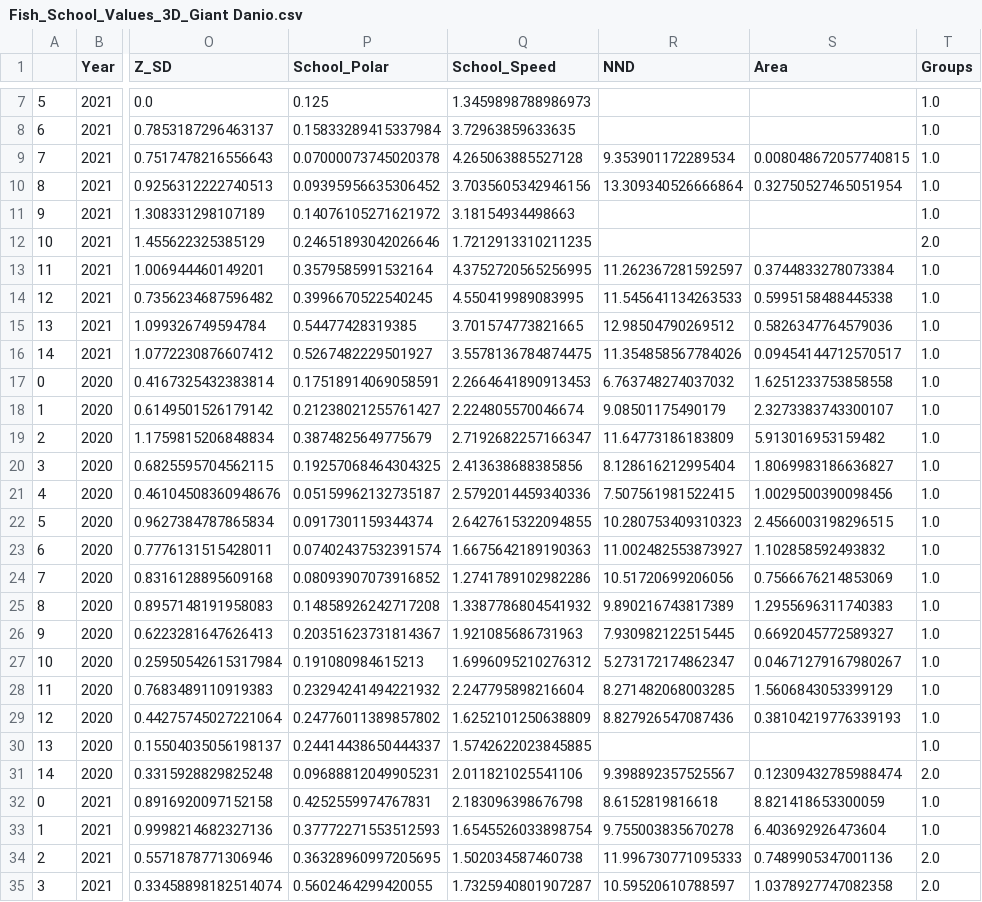
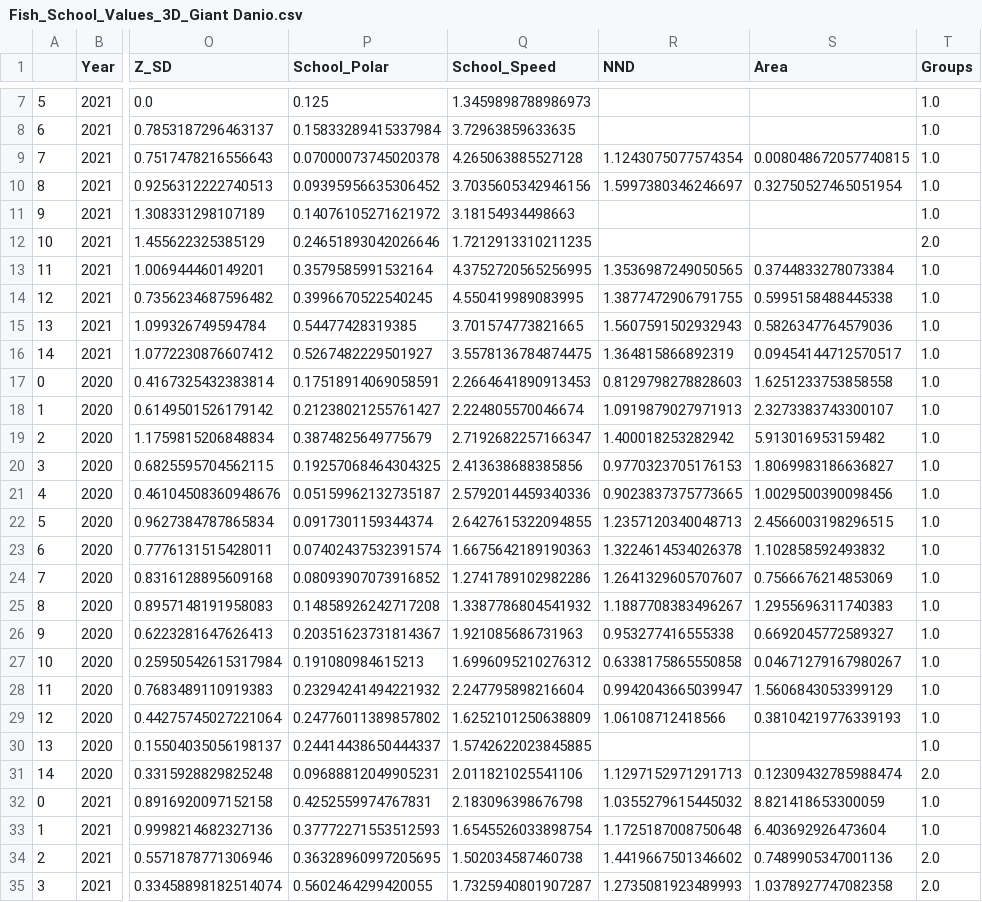
Before and after one commit to BKTidswell/Tidswell-2025, a CSV file: Fish Data Analysis/Data/Fish_School_Values_3D_Giant Danio.csv, drawn as a sheet; only a part is shown, gaps mark what is left out; the diff covers the shown part only; the diff names each change by its address in the sheet, - before the commit and + after, or states it on an @@ line.

```diff
--- a/Fish Data Analysis/Data/Fish_School_Values_3D_Giant Danio.csv
+++ b/Fish Data Analysis/Data/Fish_School_Values_3D_Giant Danio.csv
-R9 (NND): 9.353901172289534
+R9 (NND): 1.1243075077574354
-R10 (NND): 13.309340526666864
+R10 (NND): 1.5997380346246697
-R13 (NND): 11.262367281592597
+R13 (NND): 1.3536987249050565
-R14 (NND): 11.545641134263533
+R14 (NND): 1.3877472906791755
-R15 (NND): 12.98504790269512
+R15 (NND): 1.5607591502932943
-R16 (NND): 11.354858567784026
+R16 (NND): 1.364815866892319
-R17 (NND): 6.763748274037032
+R17 (NND): 0.8129798278828603
-R18 (NND): 9.08501175490179
+R18 (NND): 1.0919879027971913
-R19 (NND): 11.64773186183809
+R19 (NND): 1.400018253282942
-R20 (NND): 8.128616212995404
+R20 (NND): 0.9770323705176153
-R21 (NND): 7.507561981522415
+R21 (NND): 0.9023837375773665
-R22 (NND): 10.280753409310323
+R22 (NND): 1.2357120340048713
-R23 (NND): 11.002482553873927
+R23 (NND): 1.3224614534026378
-R24 (NND): 10.51720699206056
+R24 (NND): 1.2641329605707607
-R25 (NND): 9.890216743817389
+R25 (NND): 1.1887708383496267
-R26 (NND): 7.930982122515445
+R26 (NND): 0.953277416555338
-R27 (NND): 5.273172174862347
+R27 (NND): 0.6338175865550858
-R28 (NND): 8.271482068003285
+R28 (NND): 0.9942043665039947
-R29 (NND): 8.827926547087436
+R29 (NND): 1.06108712418566
-R31 (NND): 9.398892357525567
+R31 (NND): 1.1297152971291713
-R32 (NND): 8.6152819816618
+R32 (NND): 1.0355279615445032
-R33 (NND): 9.755003835670278
+R33 (NND): 1.1725187008750648
-R34 (NND): 11.996730771095333
+R34 (NND): 1.4419667501346602
-R35 (NND): 10.59520610788597
+R35 (NND): 1.2735081923489993
```
Also changed, not shown: 108 edited cells elsewhere in this file, Fish Data Analysis/Data/Fish_School_Values_3D.csv, Fish Data Analysis/Data/Fish_School_Values_3D_Cherry Barb.csv, 20 other files.
